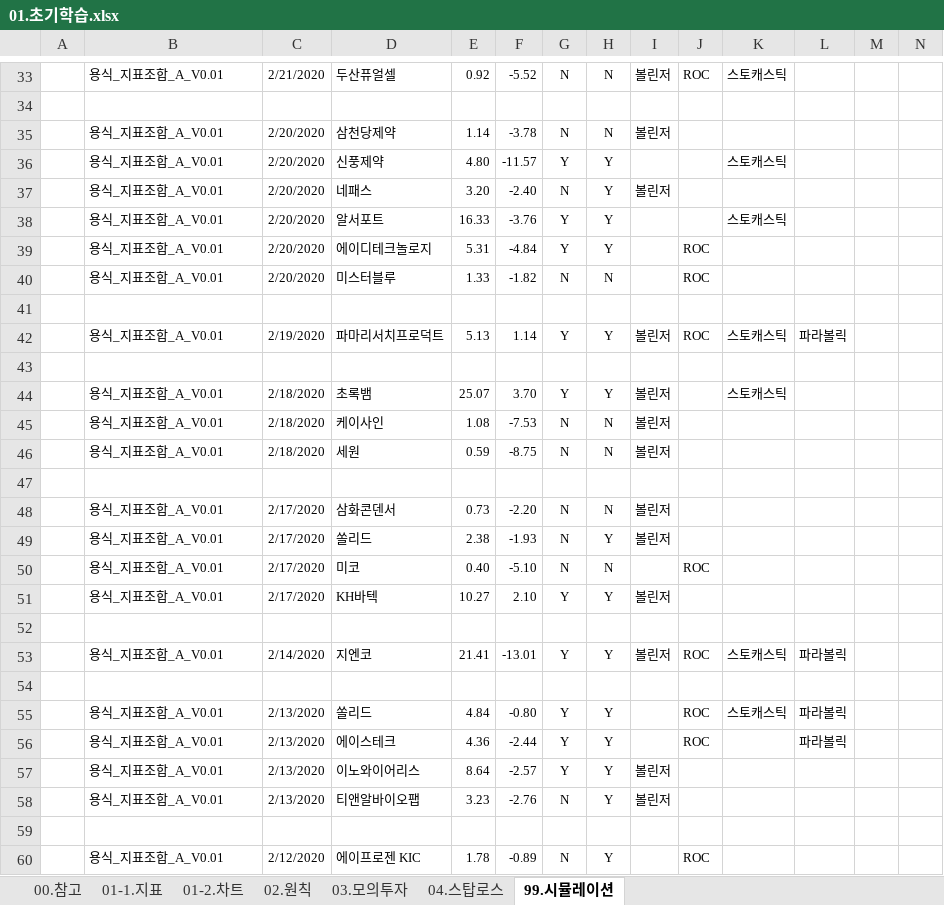
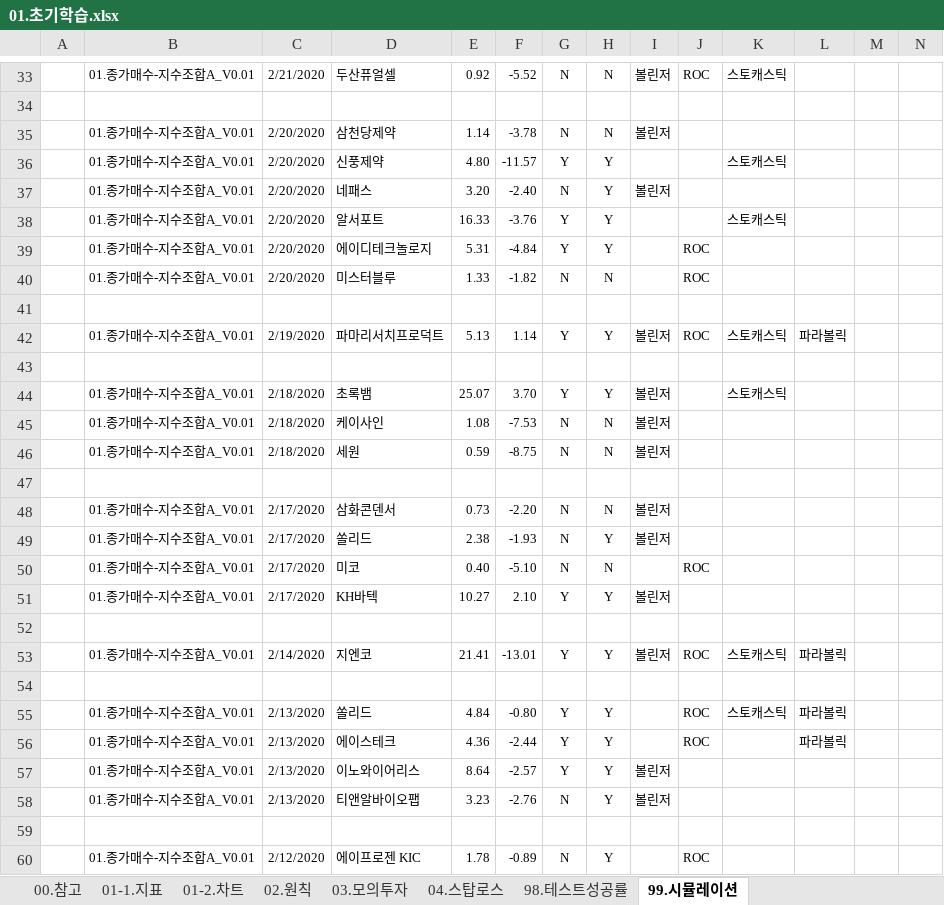
Before and after one commit to YongSoekChoeng/stocks, an Excel workbook: WorkShop/01.docs/01.초기학습.xlsx, sheet 99.시뮬레이션, drawn as a sheet; only a part is shown, gaps mark what is left out; values as stored, in another font and other column widths than the file's, no borders; conditional formats not drawn; the diff covers the shown part only; the diff names each change by its address in the sheet, - before the commit and + after, or states it on an @@ line.

```diff
--- a/WorkShop/01.docs/01.초기학습.xlsx (sheet 99.시뮬레이션)
+++ b/WorkShop/01.docs/01.초기학습.xlsx (sheet 99.시뮬레이션)
+sheet tab: 98.테스트성공률
-B33: 용식_지표조합_A_V0.01
+B33: 01.종가매수-지수조합A_V0.01
-B35:B40: 용식_지표조합_A_V0.01
+B35:B40: 01.종가매수-지수조합A_V0.01
-B42: 용식_지표조합_A_V0.01
+B42: 01.종가매수-지수조합A_V0.01
-B44:B46: 용식_지표조합_A_V0.01
+B44:B46: 01.종가매수-지수조합A_V0.01
-B48:B51: 용식_지표조합_A_V0.01
+B48:B51: 01.종가매수-지수조합A_V0.01
-B53: 용식_지표조합_A_V0.01
+B53: 01.종가매수-지수조합A_V0.01
-B55:B58: 용식_지표조합_A_V0.01
+B55:B58: 01.종가매수-지수조합A_V0.01
-B60: 용식_지표조합_A_V0.01
+B60: 01.종가매수-지수조합A_V0.01
```
Also changed, not shown: 35 edited cells elsewhere in this sheet, sheet 03.모의투자, sheet 02.원칙, sheet 04.스탑로스, charts or pictures, WorkShop/01.docs/이사관련.xlsx.
